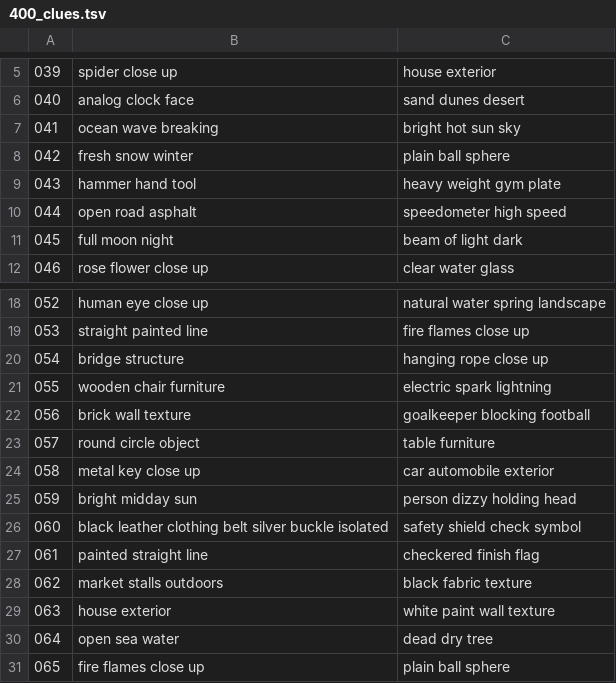
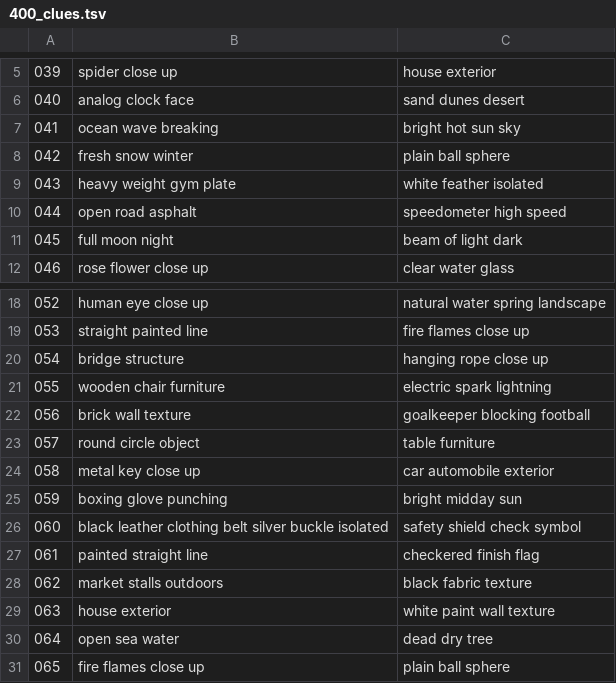
Before and after one commit to DEVWEAR/trivia-game, a TSV file: assets/two_pics/400_clues.tsv, drawn as a sheet; only a part is shown, gaps mark what is left out.

Commit message:
Align local assets with upgraded 400-point riddles

```diff
--- a/assets/two_pics/400_clues.tsv
+++ b/assets/two_pics/400_clues.tsv
@@ -8,3 +8,3 @@
 042	fresh snow winter	plain ball sphere
-043	hammer hand tool	heavy weight gym plate
+043	heavy weight gym plate	white feather isolated
 044	open road asphalt	speedometer high speed
@@ -24,3 +24,3 @@
 058	metal key close up	car automobile exterior
-059	bright midday sun	person dizzy holding head
+059	boxing glove punching	bright midday sun
 060	black leather clothing belt silver buckle isolated	safety shield check symbol
```
